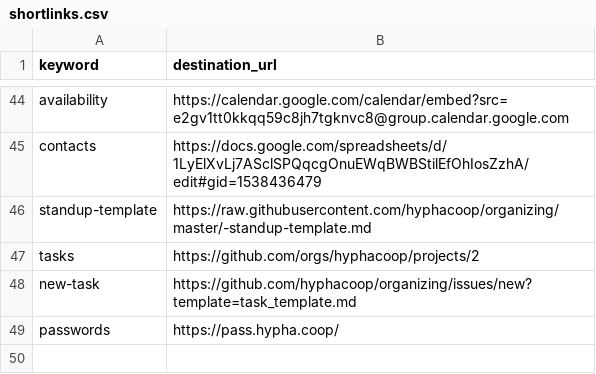
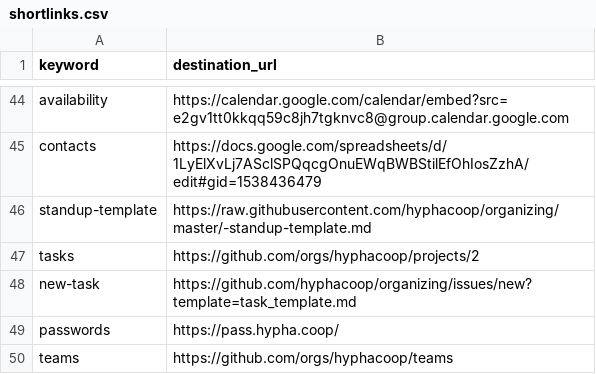
Before and after one commit to uditvira/shortlinks, a CSV file: shortlinks.csv, drawn as a sheet; only a part is shown, gaps mark what is left out.

Commit message:
Update shortlinks.csv

```diff
--- a/shortlinks.csv
+++ b/shortlinks.csv
@@ -49 +49,2 @@ new-task,https://github.com/hyphacoop/organizing/issues/new?template=task_templa
 passwords,https://pass.hypha.coop/
+teams,https://github.com/orgs/hyphacoop/teams
```
